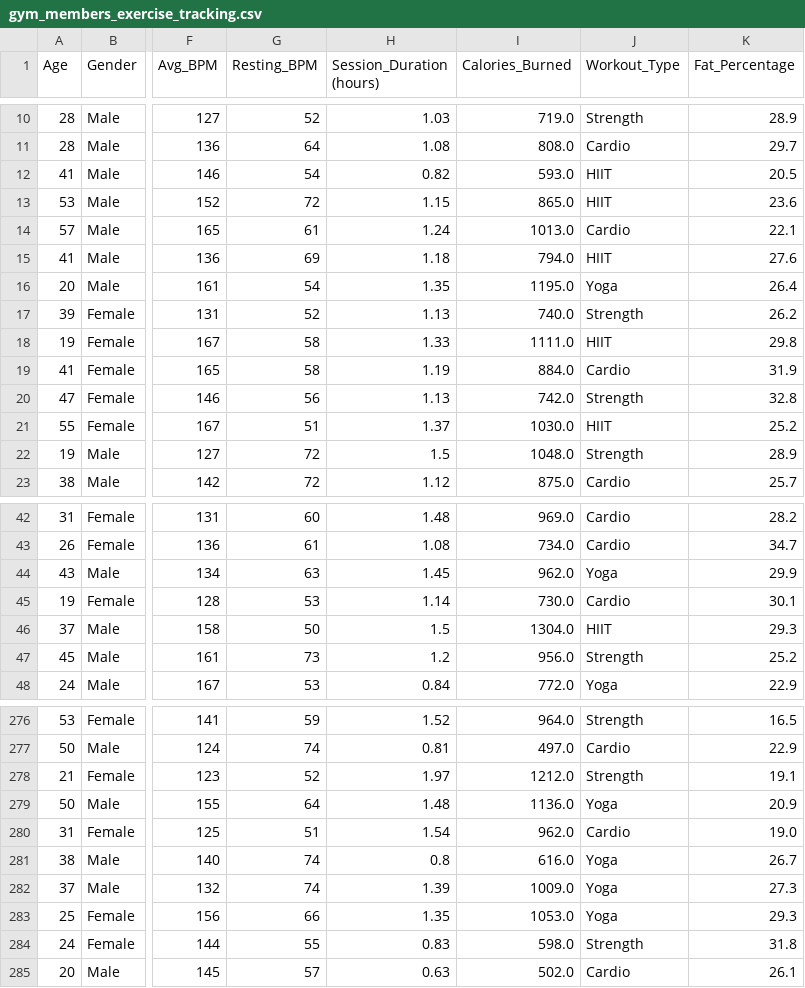
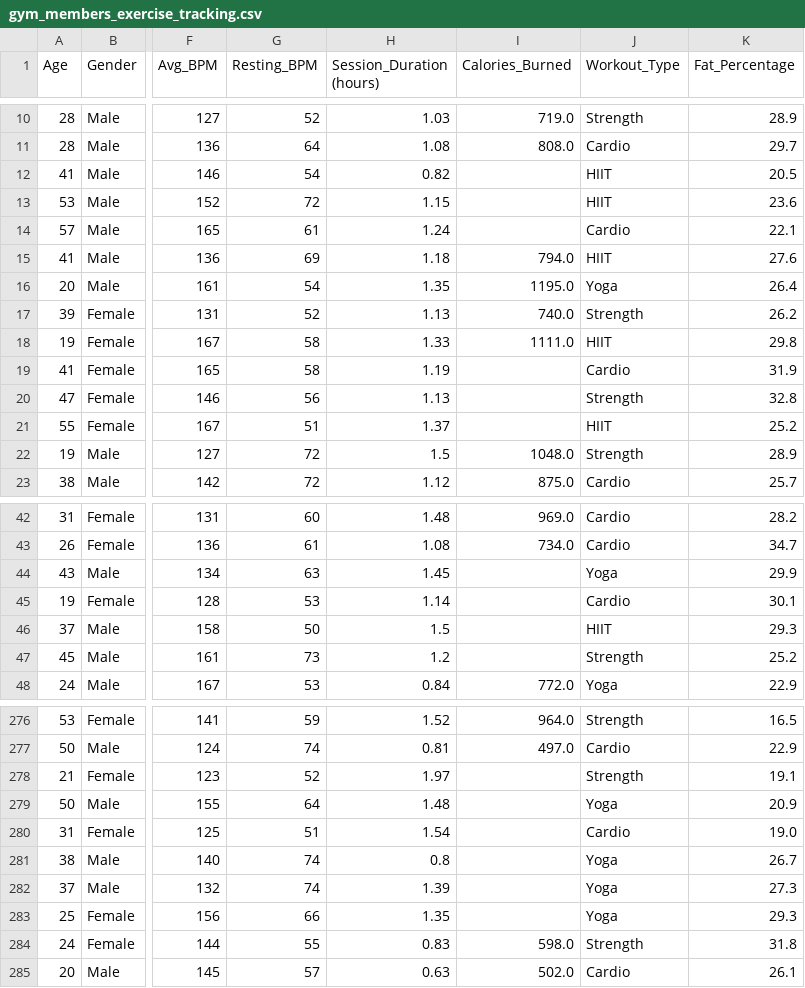
Before and after one commit to FERPAOLONI/TRABAJO-FINAL-DATA-I, a CSV file: gym_members_exercise_tracking.csv, drawn as a sheet; only a part is shown, gaps mark what is left out; the diff covers the shown part only; the diff names each change by its address in the sheet, - before the commit and + after, or states it on an @@ line.

Commit message:
Update gym_members_exercise_tracking.csv

```diff
--- a/gym_members_exercise_tracking.csv
+++ b/gym_members_exercise_tracking.csv
-I12 (Calories_Burned): 593.0
+I12 (Calories_Burned): (empty)
-I13 (Calories_Burned): 865.0
+I13 (Calories_Burned): (empty)
-I14 (Calories_Burned): 1013.0
+I14 (Calories_Burned): (empty)
-I19 (Calories_Burned): 884.0
+I19 (Calories_Burned): (empty)
-I20 (Calories_Burned): 742.0
+I20 (Calories_Burned): (empty)
-I21 (Calories_Burned): 1030.0
+I21 (Calories_Burned): (empty)
-I44 (Calories_Burned): 962.0
+I44 (Calories_Burned): (empty)
-I45 (Calories_Burned): 730.0
+I45 (Calories_Burned): (empty)
-I46 (Calories_Burned): 1304.0
+I46 (Calories_Burned): (empty)
-I47 (Calories_Burned): 956.0
+I47 (Calories_Burned): (empty)
-I278 (Calories_Burned): 1212.0
+I278 (Calories_Burned): (empty)
-I279 (Calories_Burned): 1136.0
+I279 (Calories_Burned): (empty)
-I280 (Calories_Burned): 962.0
+I280 (Calories_Burned): (empty)
-I281 (Calories_Burned): 616.0
+I281 (Calories_Burned): (empty)
-I282 (Calories_Burned): 1009.0
+I282 (Calories_Burned): (empty)
-I283 (Calories_Burned): 1053.0
+I283 (Calories_Burned): (empty)
```
Also changed, not shown: 7 edited cells elsewhere in this file.
